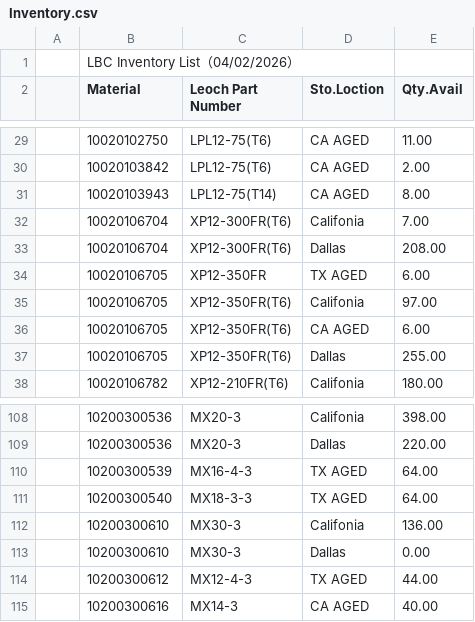
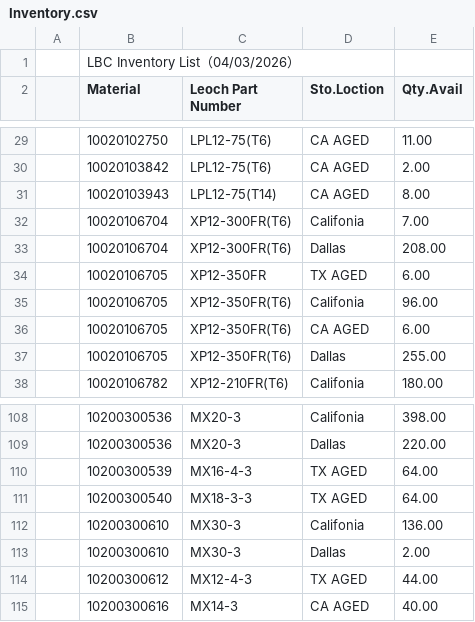
Before and after one commit to LeochBattery/Leoch-Inventory, a CSV file: Inventory.csv, drawn as a sheet; only a part is shown, gaps mark what is left out; the diff covers the shown part only.

```diff
--- a/Inventory.csv
+++ b/Inventory.csv
@@ -1,2 +1,2 @@
-,LBC Inventory List（04/02/2026）,,,,,,,
+,LBC Inventory List（04/03/2026）,,,,,,,
 ,Material,Leoch Part Number,Sto.Loction,Qty.Avail,,,,
@@ -34,3 +34,3 @@
 ,10020106705,XP12-350FR,TX AGED,6.00,,,,
-,10020106705,XP12-350FR(T6),Califonia,97.00,,,,
+,10020106705,XP12-350FR(T6),Califonia,96.00,,,,
 ,10020106705,XP12-350FR(T6),CA AGED,6.00,,,,
@@ -112,3 +112,3 @@
 ,10200300610,MX30-3,Califonia,136.00,,,,
-,10200300610,MX30-3,Dallas,0.00,,,,
+,10200300610,MX30-3,Dallas,2.00,,,,
 ,10200300612,MX12-4-3,TX AGED,44.00,,,,
```
Also changed, not shown: 1 added row, 1 removed row and 7 edited cells elsewhere in this file.
